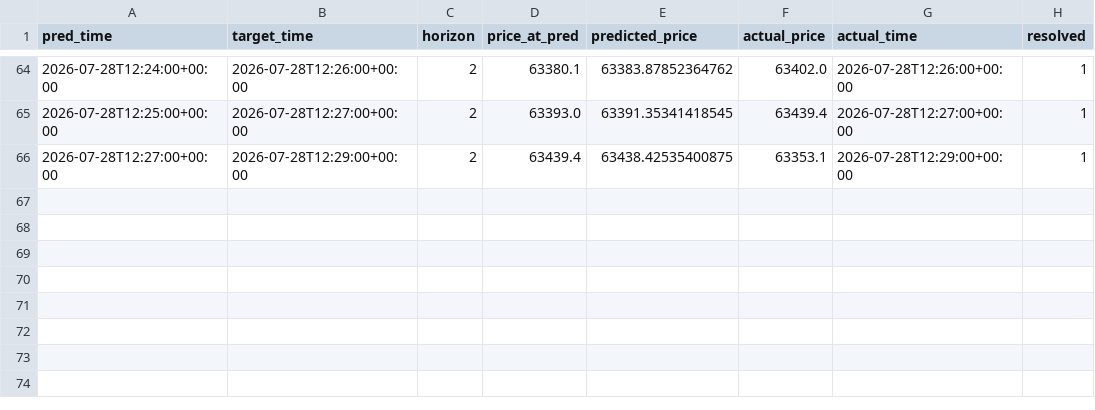
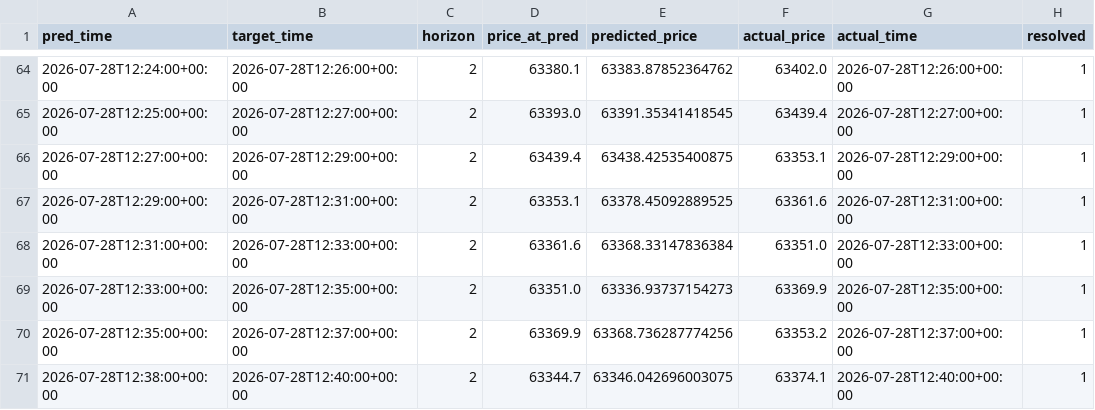
Before and after one commit to fuattonget/btc_xgboost, a CSV file: data/predictions_log.csv, drawn as a sheet; only a part is shown, gaps mark what is left out.

Commit message:
Update prediction log (70 resolved predictions)

```diff
--- a/data/predictions_log.csv
+++ b/data/predictions_log.csv
@@ -66 +66,6 @@ pred_time,target_time,horizon,price_at_pred,predicted_price,actual_price,actual_
 2026-07-28T12:27:00+00:00,2026-07-28T12:29:00+00:00,2,63439.4,63438.42535400875,63353.1,2026-07-28T12:29:00+00:00,1
+2026-07-28T12:29:00+00:00,2026-07-28T12:31:00+00:00,2,63353.1,63378.45092889525,63361.6,2026-07-28T12:31:00+00:00,1
+2026-07-28T12:31:00+00:00,2026-07-28T12:33:00+00:00,2,63361.6,63368.33147836384,63351.0,2026-07-28T12:33:00+00:00,1
+2026-07-28T12:33:00+00:00,2026-07-28T12:35:00+00:00,2,63351.0,63336.93737154273,63369.9,2026-07-28T12:35:00+00:00,1
+2026-07-28T12:35:00+00:00,2026-07-28T12:37:00+00:00,2,63369.9,63368.736287774256,63353.2,2026-07-28T12:37:00+00:00,1
+2026-07-28T12:38:00+00:00,2026-07-28T12:40:00+00:00,2,63344.7,63346.042696003075,63374.1,2026-07-28T12:40:00+00:00,1
```
